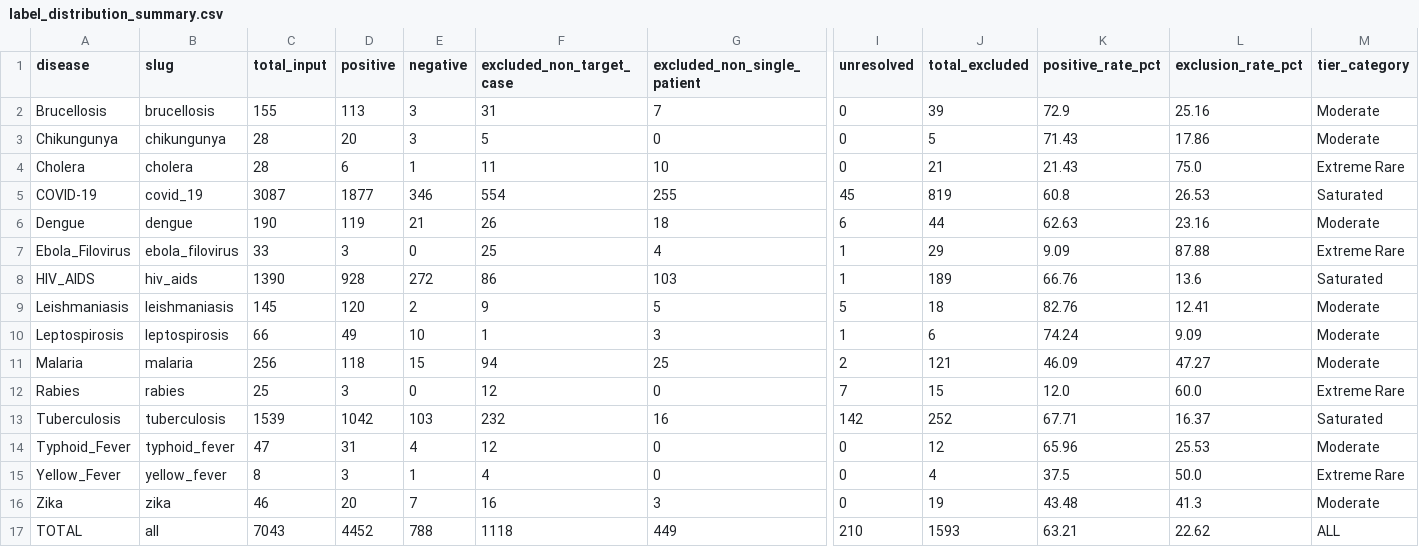
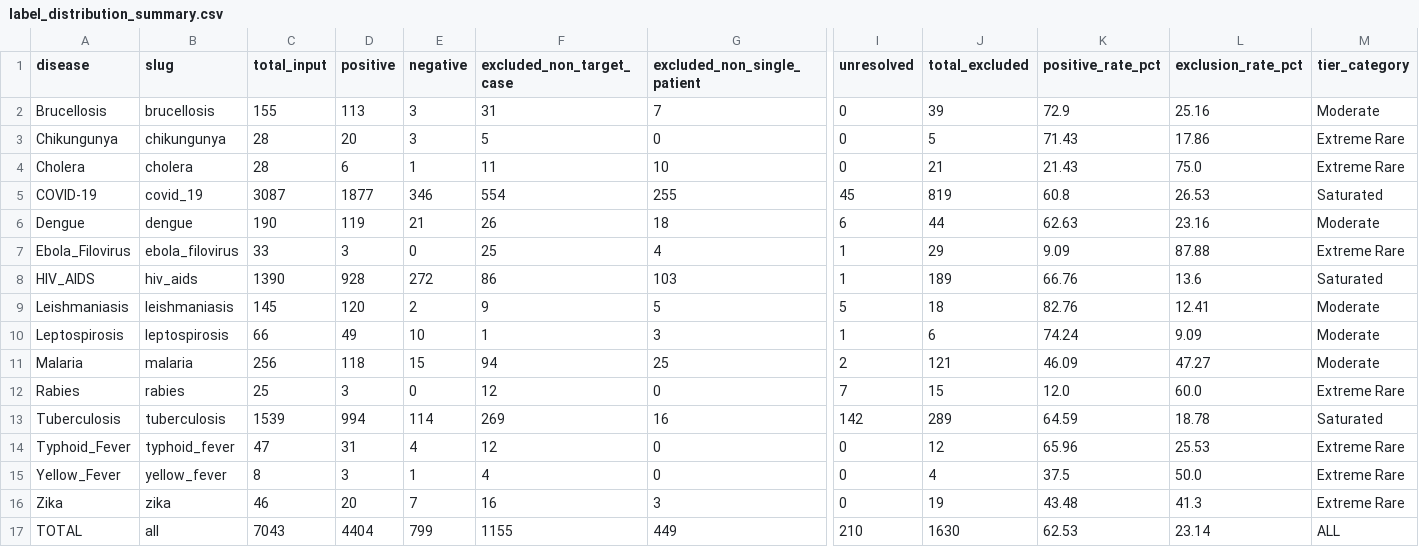
Before and after one commit to Quanninh/HealthCareAgent, a CSV file: sandbox_labeling/workspace/labeled_pool/label_distribution_summary.csv, drawn as a sheet; only a part is shown, gaps mark what is left out; the diff names each change by its address in the sheet, - before the commit and + after, or states it on an @@ line.

Commit message:
7. 48 error cases of Tubercolosis

```diff
--- a/sandbox_labeling/workspace/labeled_pool/label_distribution_summary.csv
+++ b/sandbox_labeling/workspace/labeled_pool/label_distribution_summary.csv
-M3 (tier_category): Moderate
+M3 (tier_category): Extreme Rare
-D13 (positive): 1042
+D13 (positive): 994
-E13 (negative): 103
+E13 (negative): 114
-F13 (excluded_non_target_case): 232
+F13 (excluded_non_target_case): 269
-J13 (total_excluded): 252
+J13 (total_excluded): 289
-K13 (positive_rate_pct): 67.71
+K13 (positive_rate_pct): 64.59
-L13 (exclusion_rate_pct): 16.37
+L13 (exclusion_rate_pct): 18.78
-M14 (tier_category): Moderate
+M14 (tier_category): Extreme Rare
-M16 (tier_category): Moderate
+M16 (tier_category): Extreme Rare
-D17 (positive): 4452
+D17 (positive): 4404
-E17 (negative): 788
+E17 (negative): 799
-F17 (excluded_non_target_case): 1118
+F17 (excluded_non_target_case): 1155
-J17 (total_excluded): 1593
+J17 (total_excluded): 1630
-K17 (positive_rate_pct): 63.21
+K17 (positive_rate_pct): 62.53
-L17 (exclusion_rate_pct): 22.62
+L17 (exclusion_rate_pct): 23.14
```
